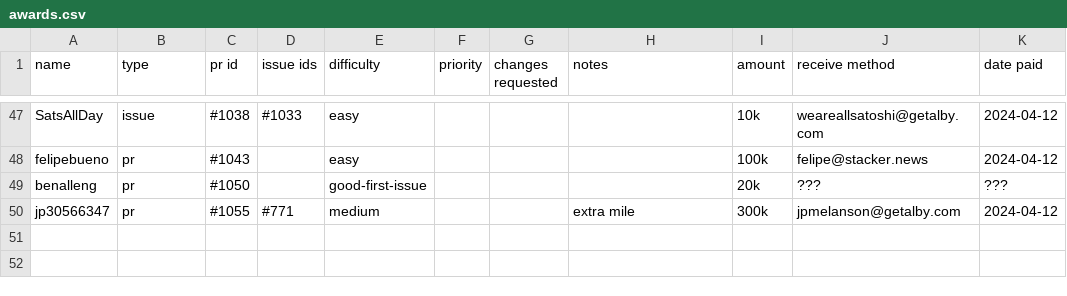
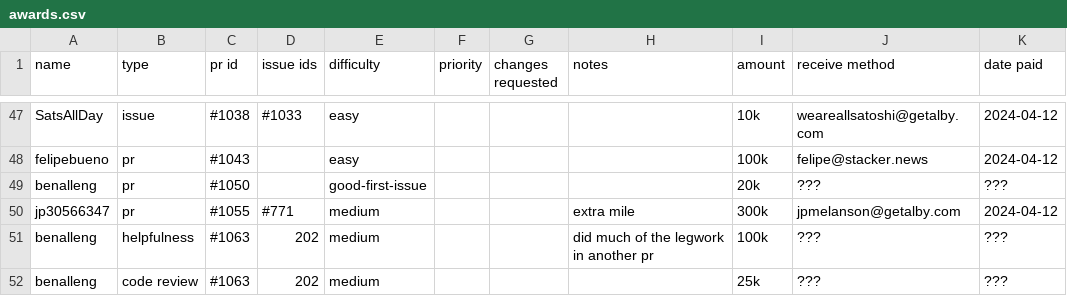
Before and after one commit to stackernews/stacker.news, a CSV file: awards.csv, drawn as a sheet; only a part is shown, gaps mark what is left out; the diff names each change by its address in the sheet, - before the commit and + after, or states it on an @@ line.

Commit message:
Update awards.csv

```diff
--- a/awards.csv
+++ b/awards.csv
+row 51: benalleng | helpfulness | #1063 | 202 | medium |  |  | did much of the legwork in another pr | 100k | ??? | ???
+row 52: benalleng | code review | #1063 | 202 | medium |  |  |  | 25k | ??? | ???
```
